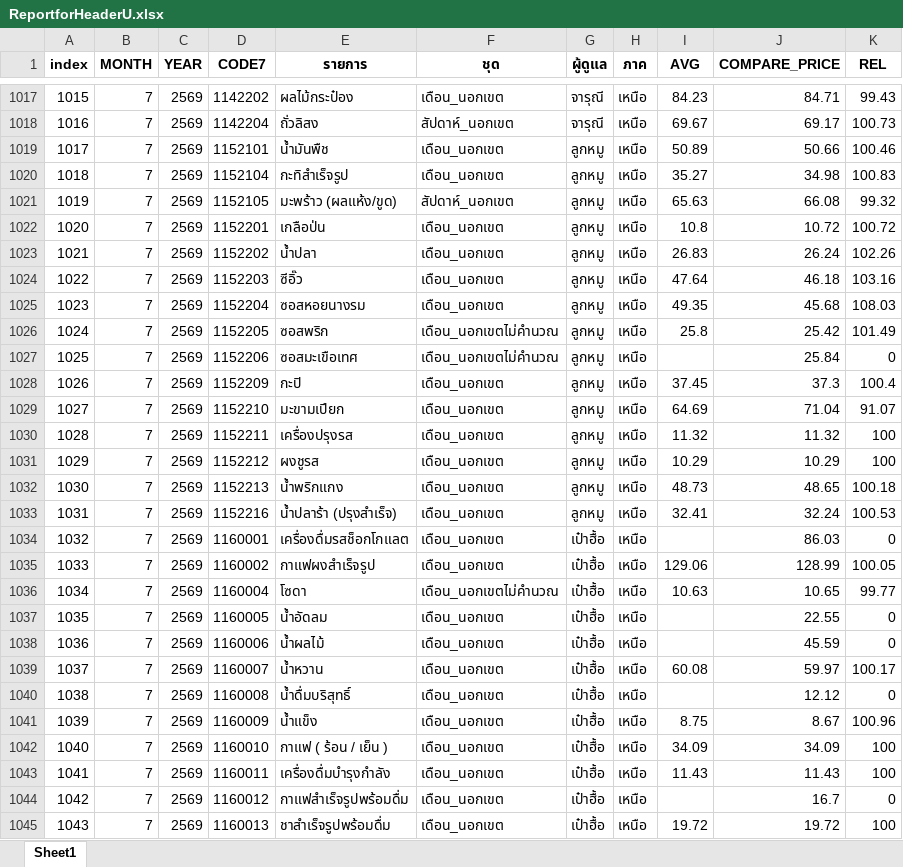
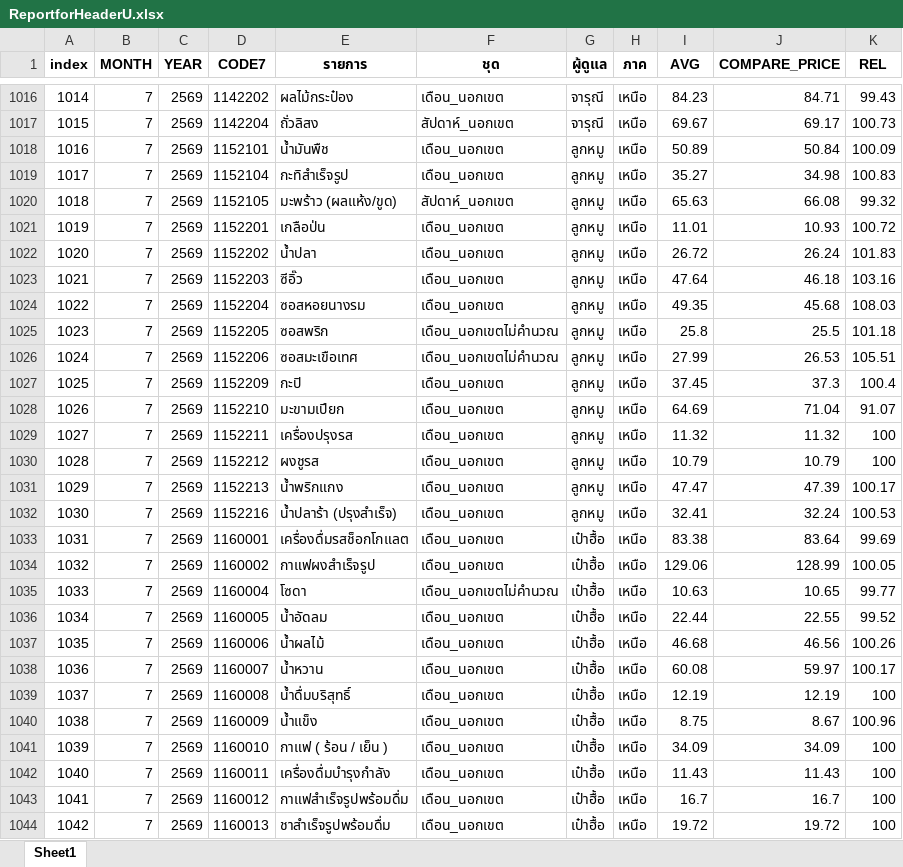
Before and after one commit to cpimocth/WorkWebAdmin, an Excel workbook: ReportforHeaderU/ReportforHeaderU.xlsx, sheet Sheet1, drawn as a sheet; only a part is shown, gaps mark what is left out; values as stored, in another font and other column widths than the file's, no borders; addresses are those after the commit; the diff covers the shown part only; the diff names each change by its address in the sheet, - before the commit and + after, or states it on an @@ line.

Commit message:
สุดท้าย

```diff
--- a/ReportforHeaderU/ReportforHeaderU.xlsx (sheet Sheet1)
+++ b/ReportforHeaderU/ReportforHeaderU.xlsx (sheet Sheet1)
@@ column A (index) renumbered from row 506 down @@
-J1018 (COMPARE_PRICE): 50.66
+J1018 (COMPARE_PRICE): 50.84
-K1018 (REL): 100.46
+K1018 (REL): 100.09
-I1021 (AVG): 10.8
+I1021 (AVG): 11.01
-J1021 (COMPARE_PRICE): 10.72
+J1021 (COMPARE_PRICE): 10.93
-I1022 (AVG): 26.83
+I1022 (AVG): 26.72
-K1022 (REL): 102.26
+K1022 (REL): 101.83
-J1025 (COMPARE_PRICE): 25.42
+J1025 (COMPARE_PRICE): 25.5
-K1025 (REL): 101.49
+K1025 (REL): 101.18
-I1026 (AVG): (empty)
+I1026 (AVG): 27.99
-J1026 (COMPARE_PRICE): 25.84
+J1026 (COMPARE_PRICE): 26.53
-K1026 (REL): 0
+K1026 (REL): 105.51
-I1030 (AVG): 10.29
+I1030 (AVG): 10.79
-J1030 (COMPARE_PRICE): 10.29
+J1030 (COMPARE_PRICE): 10.79
-I1031 (AVG): 48.73
+I1031 (AVG): 47.47
-J1031 (COMPARE_PRICE): 48.65
+J1031 (COMPARE_PRICE): 47.39
-K1031 (REL): 100.18
+K1031 (REL): 100.17
-I1033 (AVG): (empty)
+I1033 (AVG): 83.38
-J1033 (COMPARE_PRICE): 86.03
+J1033 (COMPARE_PRICE): 83.64
-K1033 (REL): 0
+K1033 (REL): 99.69
-I1036 (AVG): (empty)
+I1036 (AVG): 22.44
-K1036 (REL): 0
+K1036 (REL): 99.52
-I1037 (AVG): (empty)
+I1037 (AVG): 46.68
-J1037 (COMPARE_PRICE): 45.59
+J1037 (COMPARE_PRICE): 46.56
-K1037 (REL): 0
+K1037 (REL): 100.26
-I1039 (AVG): (empty)
+I1039 (AVG): 12.19
-J1039 (COMPARE_PRICE): 12.12
+J1039 (COMPARE_PRICE): 12.19
-K1039 (REL): 0
+K1039 (REL): 100
-I1043 (AVG): (empty)
+I1043 (AVG): 16.7
-K1043 (REL): 0
+K1043 (REL): 100
```
Also changed, not shown: 2 added rows, 4 removed rows and 1065 edited cells elsewhere in this sheet.
